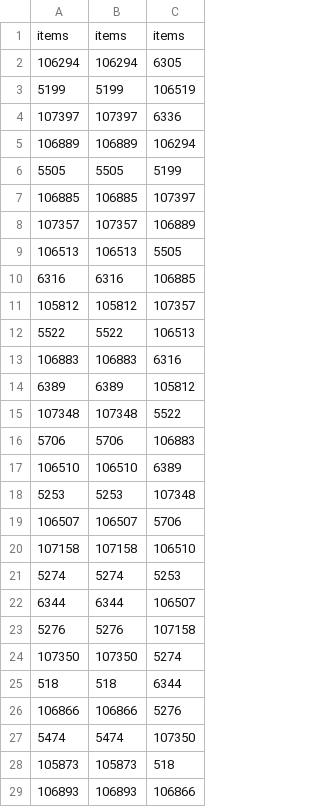
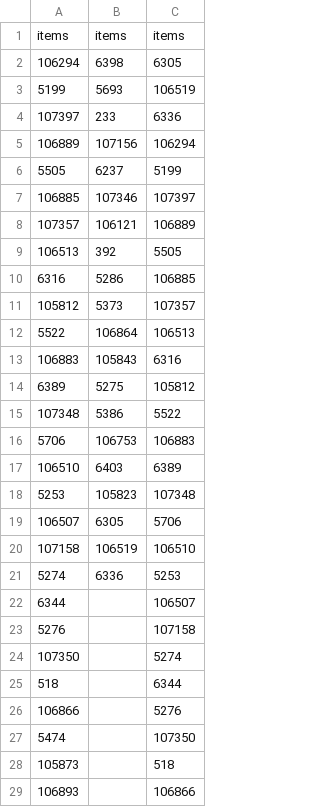
Before and after one commit to hdoran/Blog, a CSV file: data/PACER Supplementals/Test Summary/items.csv, drawn as a sheet; only a part is shown; the diff covers the shown part only.

```diff
--- a/data/PACER Supplementals/Test Summary/items.csv
+++ b/data/PACER Supplementals/Test Summary/items.csv
@@ -1,29 +1,29 @@
 items,items,items
-106294,106294,6305
-5199,5199,106519
-107397,107397,6336
-106889,106889,106294
-5505,5505,5199
-106885,106885,107397
-107357,107357,106889
-106513,106513,5505
-6316,6316,106885
-105812,105812,107357
-5522,5522,106513
-106883,106883,6316
-6389,6389,105812
-107348,107348,5522
-5706,5706,106883
-106510,106510,6389
-5253,5253,107348
-106507,106507,5706
-107158,107158,106510
-5274,5274,5253
-6344,6344,106507
-5276,5276,107158
-107350,107350,5274
-518,518,6344
-106866,106866,5276
-5474,5474,107350
-105873,105873,518
-106893,106893,106866
+106294,6398,6305
+5199,5693,106519
+107397,233,6336
+106889,107156,106294
+5505,6237,5199
+106885,107346,107397
+107357,106121,106889
+106513,392,5505
+6316,5286,106885
+105812,5373,107357
+5522,106864,106513
+106883,105843,6316
+6389,5275,105812
+107348,5386,5522
+5706,106753,106883
+106510,6403,6389
+5253,105823,107348
+106507,6305,5706
+107158,106519,106510
+5274,6336,5253
+6344,,106507
+5276,,107158
+107350,,5274
+518,,6344
+106866,,5276
+5474,,107350
+105873,,518
+106893,,106866
```
Also changed, not shown: 13 edited cells elsewhere in this file, 12 other files.
